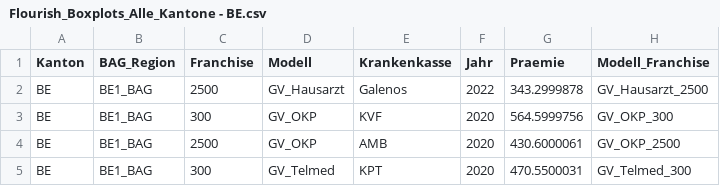
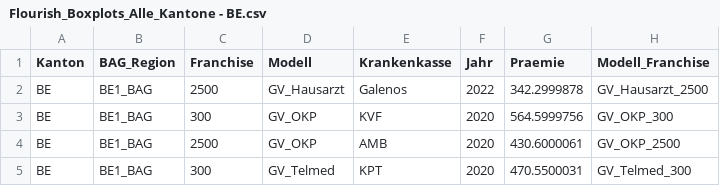
Before and after one commit to baumannpat/flourish, a CSV file: Flourish_Boxplots_Alle_Kantone - BE.csv, drawn as a sheet; only a part is shown.

Commit message:
Update Flourish_Boxplots_Alle_Kantone - BE.csv

```diff
--- a/Flourish_Boxplots_Alle_Kantone - BE.csv
+++ b/Flourish_Boxplots_Alle_Kantone - BE.csv
@@ -1,3 +1,3 @@
 Kanton,BAG_Region,Franchise,Modell,Krankenkasse,Jahr,Praemie,Modell_Franchise
-BE,BE1_BAG,2500,GV_Hausarzt,Galenos,2022,343.2999878,GV_Hausarzt_2500
+BE,BE1_BAG,2500,GV_Hausarzt,Galenos,2022,342.2999878,GV_Hausarzt_2500
 BE,BE1_BAG,300,GV_OKP,KVF,2020,564.5999756,GV_OKP_300
```
